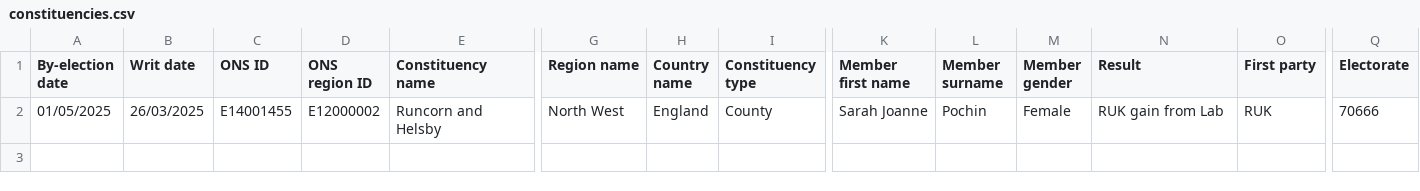
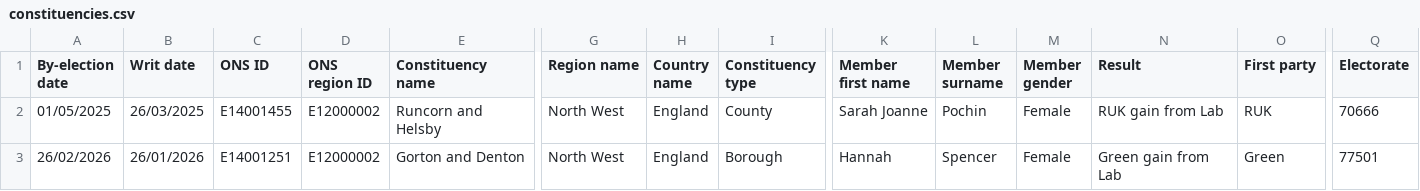
Before and after one commit to ukparliament/psephology, a CSV file: db/data/results-by-parliament/59/by-elections/constituencies.csv, drawn as a sheet; only a part is shown, gaps mark what is left out; rows hold the shown columns only; the diff names each change by its address in the sheet, - before the commit and + after, or states it on an @@ line.

```diff
--- a/db/data/results-by-parliament/59/by-elections/constituencies.csv
+++ b/db/data/results-by-parliament/59/by-elections/constituencies.csv
+row 3: 26/02/2026 | 26/01/2026 | E14001251 | E12000002 | Gorton and Denton | North West | England | Borough | Hannah | Spencer | Female | Green gain from Lab | Green | 77501
```
Also changed, not shown: db/data/results-by-parliament/59/by-elections/candidacies.csv.
